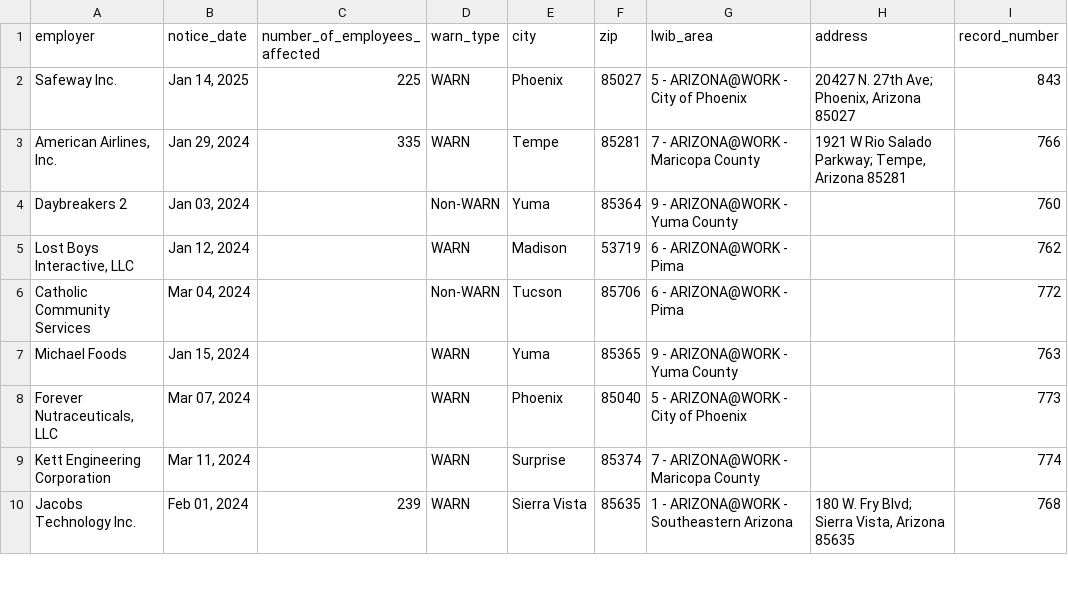
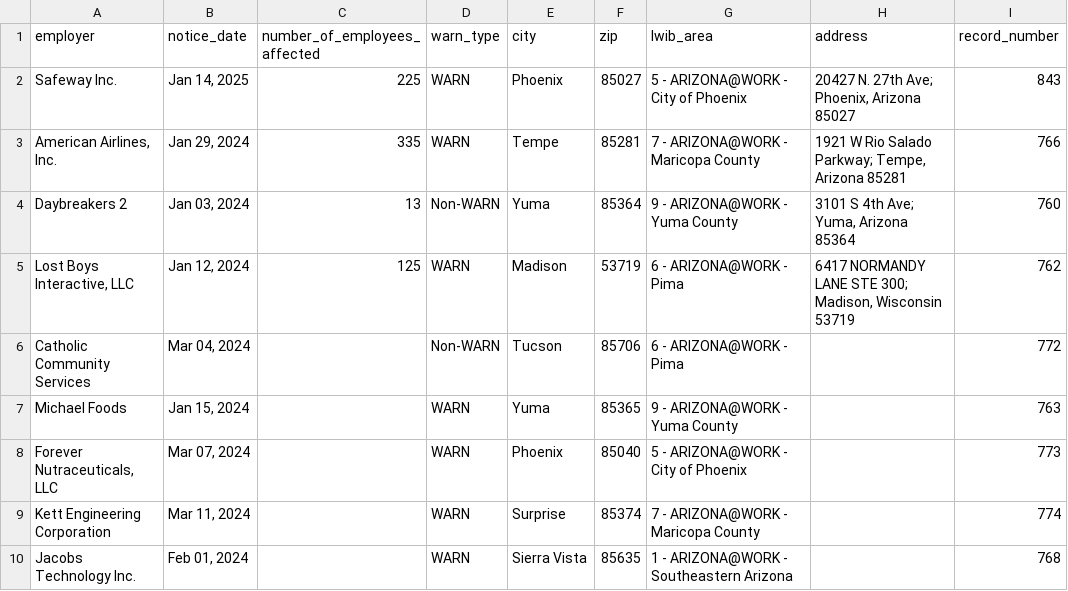
Before and after one commit to biglocalnews/layoff-watch, a CSV file: data/warn-scraper/cache/az_raw.csv, drawn as a sheet; only a part is shown; the diff covers the shown part only; the diff names each change by its address in the sheet, - before the commit and + after, or states it on an @@ line.

```diff
--- a/data/warn-scraper/cache/az_raw.csv
+++ b/data/warn-scraper/cache/az_raw.csv
-C4 (number_of_employees_affected): (empty)
+C4 (number_of_employees_affected): 13
-H4 (address): (empty)
+H4 (address): 3101 S 4th Ave; Yuma, Arizona 85364
-C5 (number_of_employees_affected): (empty)
+C5 (number_of_employees_affected): 125
-H5 (address): (empty)
+H5 (address): 6417 NORMANDY LANE STE 300; Madison, Wisconsin 53719
-C10 (number_of_employees_affected): 239
+C10 (number_of_employees_affected): (empty)
-H10 (address): 180 W. Fry Blvd; Sierra Vista, Arizona 85635
+H10 (address): (empty)
```
Also changed, not shown: 26 edited cells elsewhere in this file, data/warn-scraper/exports/az.csv, 22 other files.
